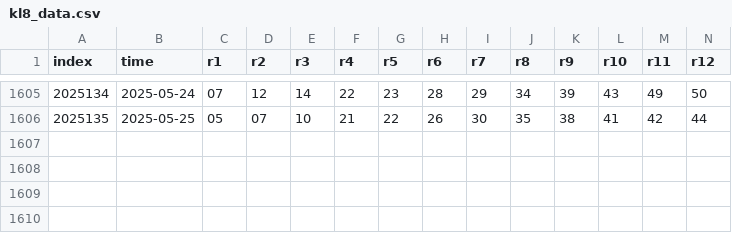
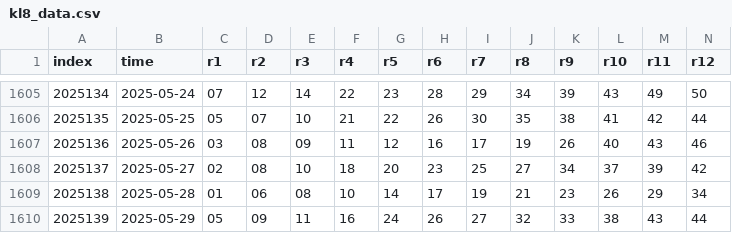
Before and after one commit to ipdisabled/fetch_data, a CSV file: kl8_data.csv, drawn as a sheet; only a part is shown, gaps mark what is left out; rows hold the shown columns only; the diff names each change by its address in the sheet, - before the commit and + after, or states it on an @@ line.

```diff
--- a/kl8_data.csv
+++ b/kl8_data.csv
+row 1607: 2025136 | 2025-05-26 | 03 | 08 | 09 | 11 | 12 | 16 | 17 | 19 | 26 | 40 | 43 | 46
+row 1608: 2025137 | 2025-05-27 | 02 | 08 | 10 | 18 | 20 | 23 | 25 | 27 | 34 | 37 | 39 | 42
+row 1609: 2025138 | 2025-05-28 | 01 | 06 | 08 | 10 | 14 | 17 | 19 | 21 | 23 | 26 | 29 | 34
+row 1610: 2025139 | 2025-05-29 | 05 | 09 | 11 | 16 | 24 | 26 | 27 | 32 | 33 | 38 | 43 | 44
```
Also changed, not shown: dlt_data.csv, next_match.csv, 3 other files.
